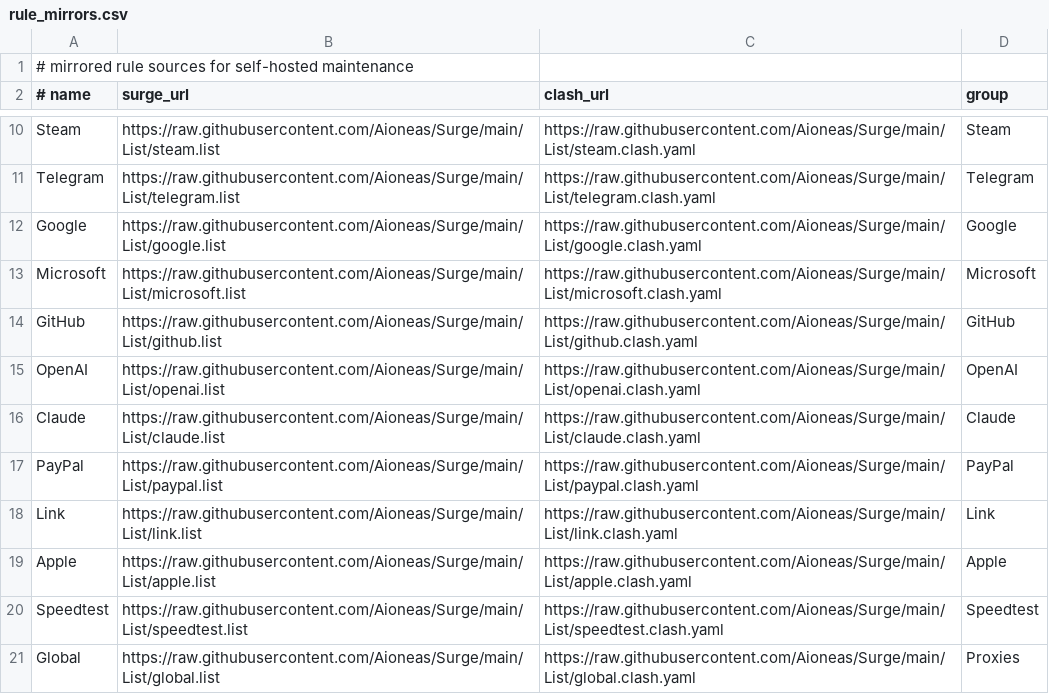
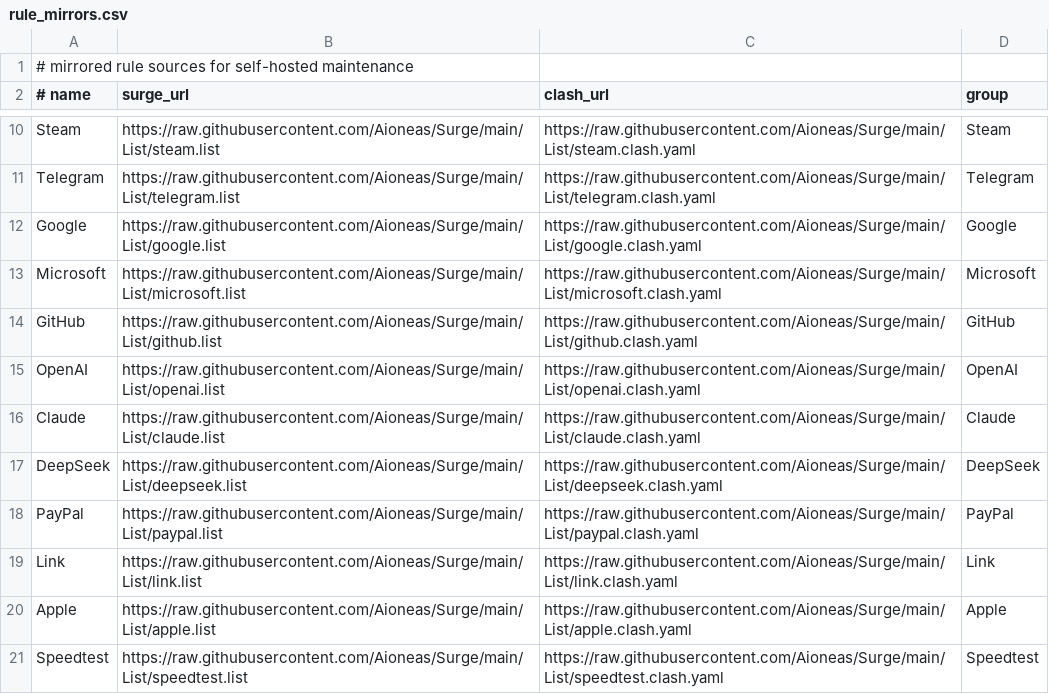
Before and after one commit to Aioneas/Surge, a CSV file: List/rule_mirrors.csv, drawn as a sheet; only a part is shown, gaps mark what is left out; the shorter side is filled out with more unchanged rows.

Commit message:
Add DeepSeek Surge routing

```diff
--- a/List/rule_mirrors.csv
+++ b/List/rule_mirrors.csv
@@ -16,2 +16,3 @@ OpenAI,https://raw.githubusercontent.com/Aioneas/Surge/main/List/openai.list,htt
 Claude,https://raw.githubusercontent.com/Aioneas/Surge/main/List/claude.list,https://raw.githubusercontent.com/Aioneas/Surge/main/List/claude.clash.yaml,Claude
+DeepSeek,https://raw.githubusercontent.com/Aioneas/Surge/main/List/deepseek.list,https://raw.githubusercontent.com/Aioneas/Surge/main/List/deepseek.clash.yaml,DeepSeek
 PayPal,https://raw.githubusercontent.com/Aioneas/Surge/main/List/paypal.list,https://raw.githubusercontent.com/Aioneas/Surge/main/List/paypal.clash.yaml,PayPal
```
Also changed, not shown: 5 other files.
